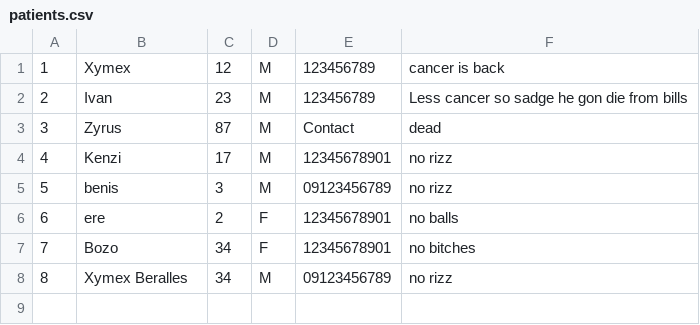
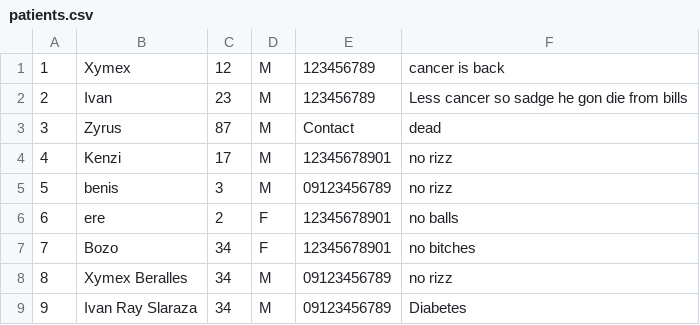
Before and after one commit to reeserbars/Hospital-Registration-System, a CSV file: patients.csv, drawn as a sheet.

```diff
--- a/patients.csv
+++ b/patients.csv
@@ -8 +8,2 @@
 8,Xymex Beralles,34,M,09123456789,no rizz
+9,Ivan Ray Slaraza,34,M,09123456789,Diabetes
```
Also changed, not shown: 6 other files.
